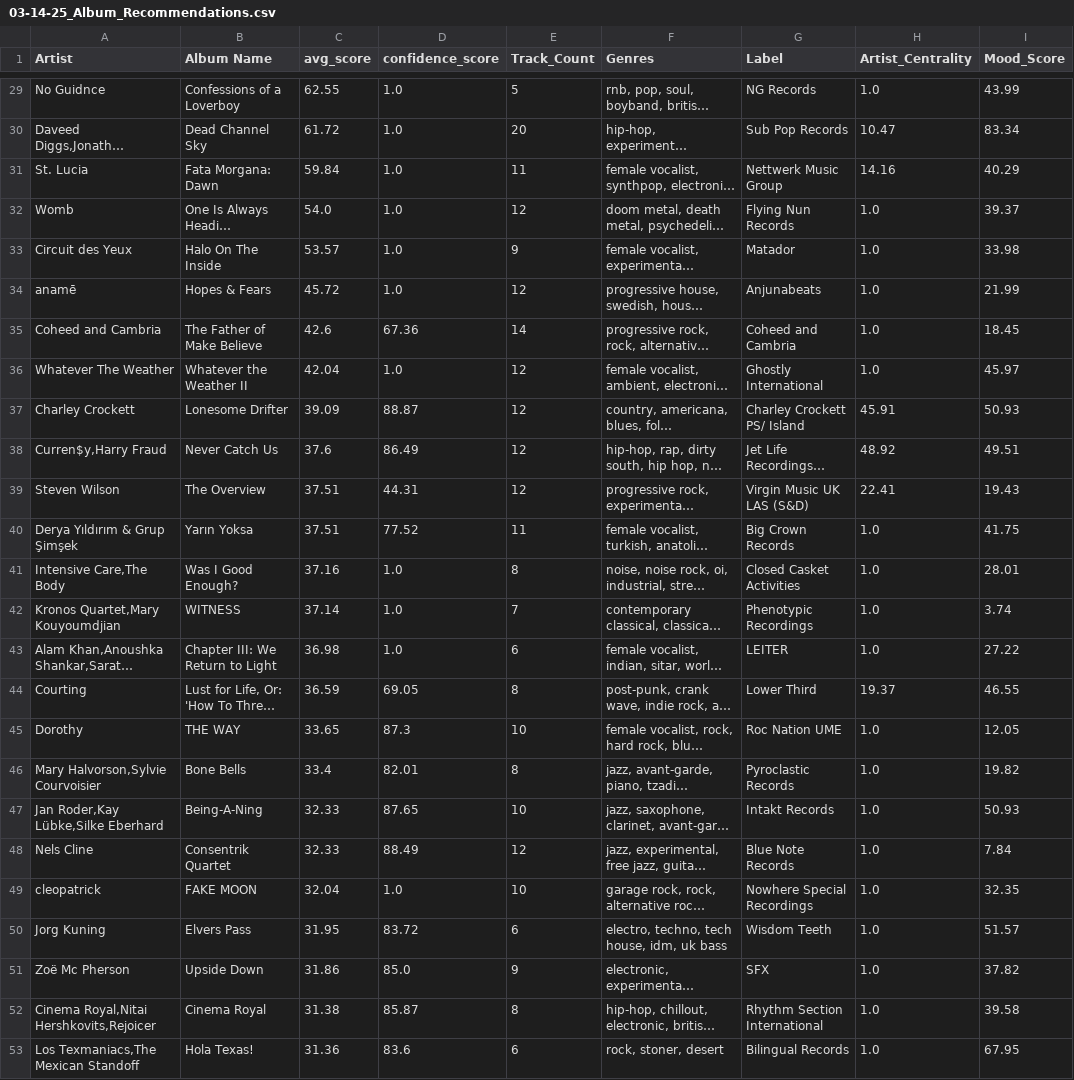
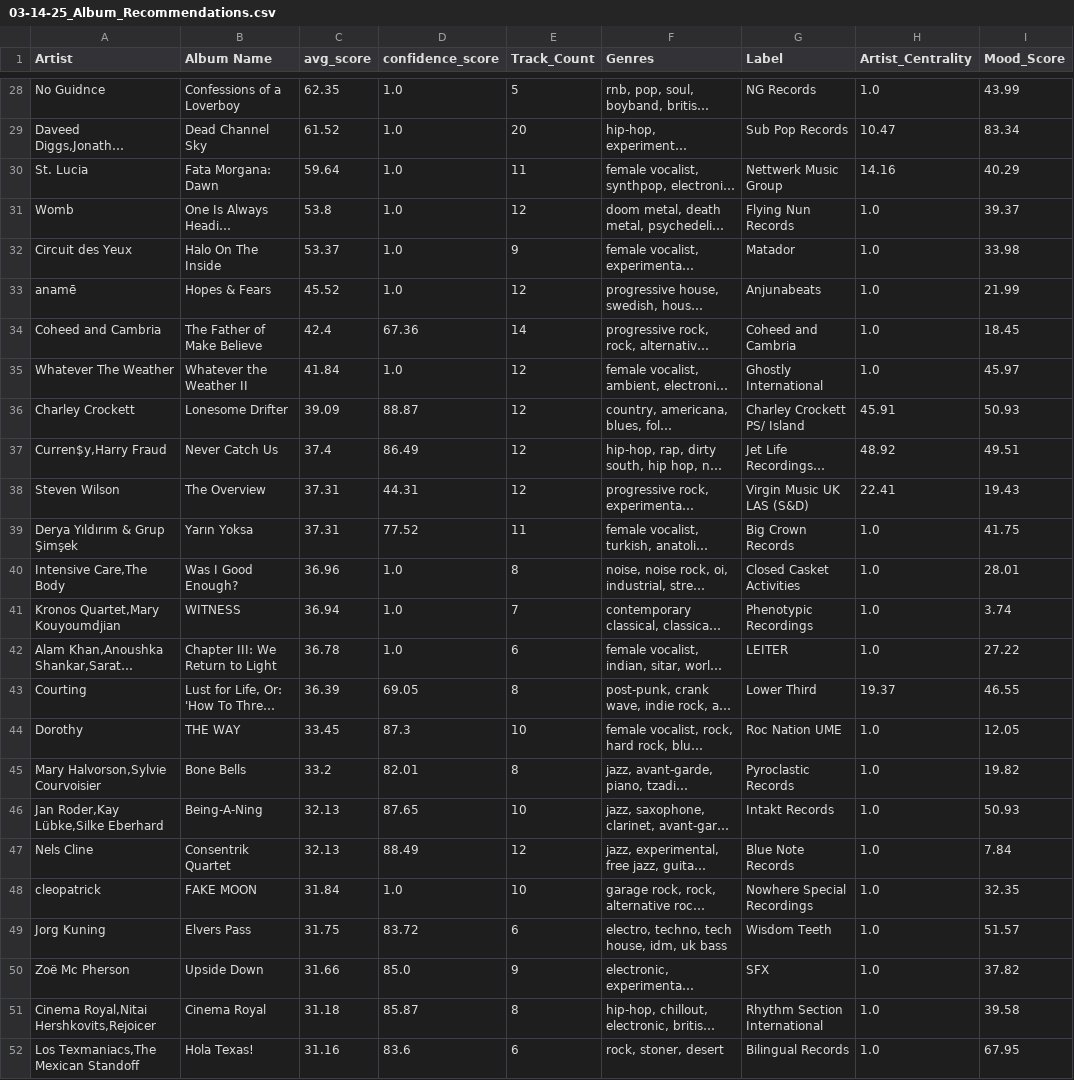
Before and after one commit to MikeStrusz/Music_Taste_Machine_Learning_Model, a CSV file: predictions/03-14-25_Album_Recommendations.csv, drawn as a sheet; only a part is shown, gaps mark what is left out; long unchanged cells end in …; addresses are those after the commit; the diff covers the shown part only; the diff names each change by its address in the sheet, - before the commit and + after, or states it on an @@ line.

```diff
--- a/predictions/03-14-25_Album_Recommendations.csv
+++ b/predictions/03-14-25_Album_Recommendations.csv
-C28 (avg_score): 62.55
+C28 (avg_score): 62.35
-C29 (avg_score): 61.72
+C29 (avg_score): 61.52
-C30 (avg_score): 59.84
+C30 (avg_score): 59.64
-C31 (avg_score): 54.0
+C31 (avg_score): 53.8
-C32 (avg_score): 53.57
+C32 (avg_score): 53.37
-C33 (avg_score): 45.72
+C33 (avg_score): 45.52
-C34 (avg_score): 42.6
+C34 (avg_score): 42.4
-C35 (avg_score): 42.04
+C35 (avg_score): 41.84
-C37 (avg_score): 37.6
+C37 (avg_score): 37.4
-C38:C39 (avg_score): 37.51
+C38:C39 (avg_score): 37.31
-C40 (avg_score): 37.16
+C40 (avg_score): 36.96
-C41 (avg_score): 37.14
+C41 (avg_score): 36.94
-C42 (avg_score): 36.98
+C42 (avg_score): 36.78
-C43 (avg_score): 36.59
+C43 (avg_score): 36.39
-C44 (avg_score): 33.65
+C44 (avg_score): 33.45
-C45 (avg_score): 33.4
+C45 (avg_score): 33.2
-C46:C47 (avg_score): 32.33
+C46:C47 (avg_score): 32.13
-C48 (avg_score): 32.04
+C48 (avg_score): 31.84
-C49 (avg_score): 31.95
+C49 (avg_score): 31.75
-C50 (avg_score): 31.86
+C50 (avg_score): 31.66
-C51 (avg_score): 31.38
+C51 (avg_score): 31.18
-C52 (avg_score): 31.36
+C52 (avg_score): 31.16
```
Also changed, not shown: 1 removed row and 27 edited cells elsewhere in this file, data/df_nmf_later.csv, data/nmf.csv, 10 other files.
